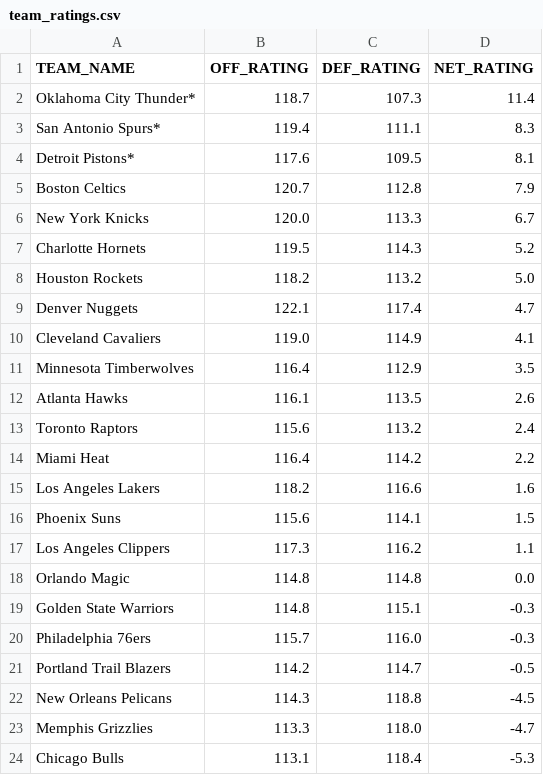
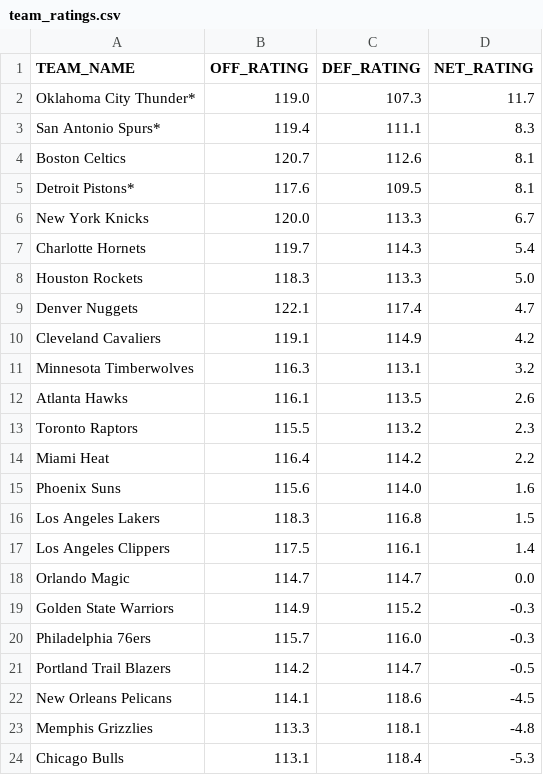
Before and after one commit to fuku8/NBA-Rating-Visualizer, a CSV file: data/team_ratings.csv, drawn as a sheet; only a part is shown; the diff covers the shown part only.

```diff
--- a/data/team_ratings.csv
+++ b/data/team_ratings.csv
@@ -1,24 +1,24 @@
 TEAM_NAME,OFF_RATING,DEF_RATING,NET_RATING
-Oklahoma City Thunder*,118.7,107.3,11.4
+Oklahoma City Thunder*,119.0,107.3,11.7
 San Antonio Spurs*,119.4,111.1,8.3
+Boston Celtics,120.7,112.6,8.1
 Detroit Pistons*,117.6,109.5,8.1
-Boston Celtics,120.7,112.8,7.9
 New York Knicks,120.0,113.3,6.7
-Charlotte Hornets,119.5,114.3,5.2
-Houston Rockets,118.2,113.2,5.0
+Charlotte Hornets,119.7,114.3,5.4
+Houston Rockets,118.3,113.3,5.0
 Denver Nuggets,122.1,117.4,4.7
-Cleveland Cavaliers,119.0,114.9,4.1
-Minnesota Timberwolves,116.4,112.9,3.5
+Cleveland Cavaliers,119.1,114.9,4.2
+Minnesota Timberwolves,116.3,113.1,3.2
 Atlanta Hawks,116.1,113.5,2.6
-Toronto Raptors,115.6,113.2,2.4
+Toronto Raptors,115.5,113.2,2.3
 Miami Heat,116.4,114.2,2.2
-Los Angeles Lakers,118.2,116.6,1.6
-Phoenix Suns,115.6,114.1,1.5
-Los Angeles Clippers,117.3,116.2,1.1
-Orlando Magic,114.8,114.8,0.0
-Golden State Warriors,114.8,115.1,-0.3
+Phoenix Suns,115.6,114.0,1.6
+Los Angeles Lakers,118.3,116.8,1.5
+Los Angeles Clippers,117.5,116.1,1.4
+Orlando Magic,114.7,114.7,0.0
+Golden State Warriors,114.9,115.2,-0.3
 Philadelphia 76ers,115.7,116.0,-0.3
 Portland Trail Blazers,114.2,114.7,-0.5
-New Orleans Pelicans,114.3,118.8,-4.5
-Memphis Grizzlies,113.3,118.0,-4.7
+New Orleans Pelicans,114.1,118.6,-4.5
+Memphis Grizzlies,113.3,118.1,-4.8
 Chicago Bulls,113.1,118.4,-5.3
```
Also changed, not shown: 1 added row, 1 removed row and 11 edited cells elsewhere in this file, data/player_ratings.csv, 1 other file.
